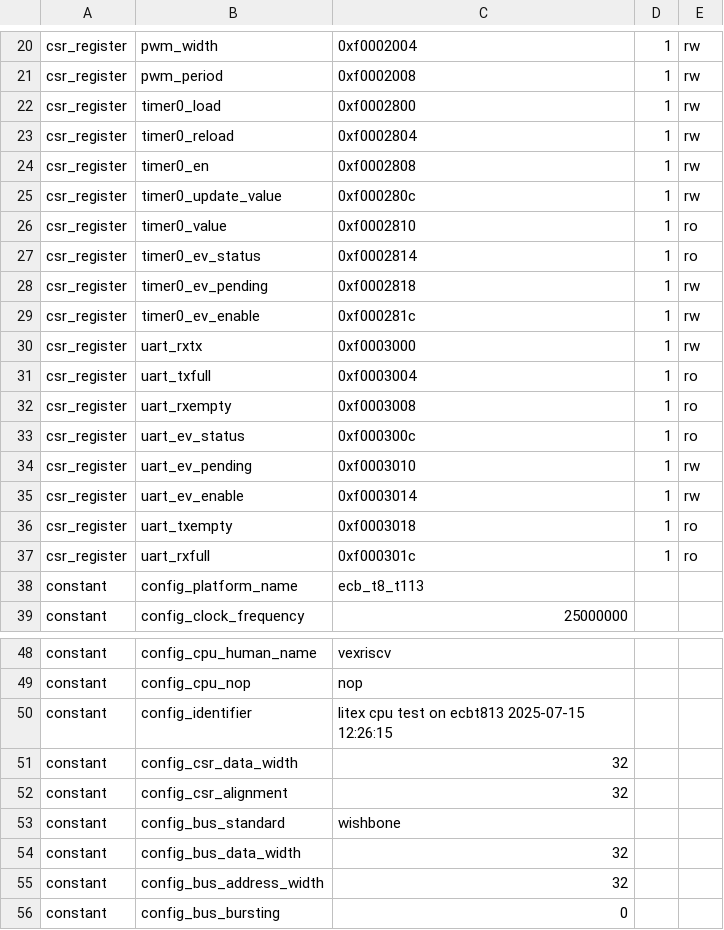
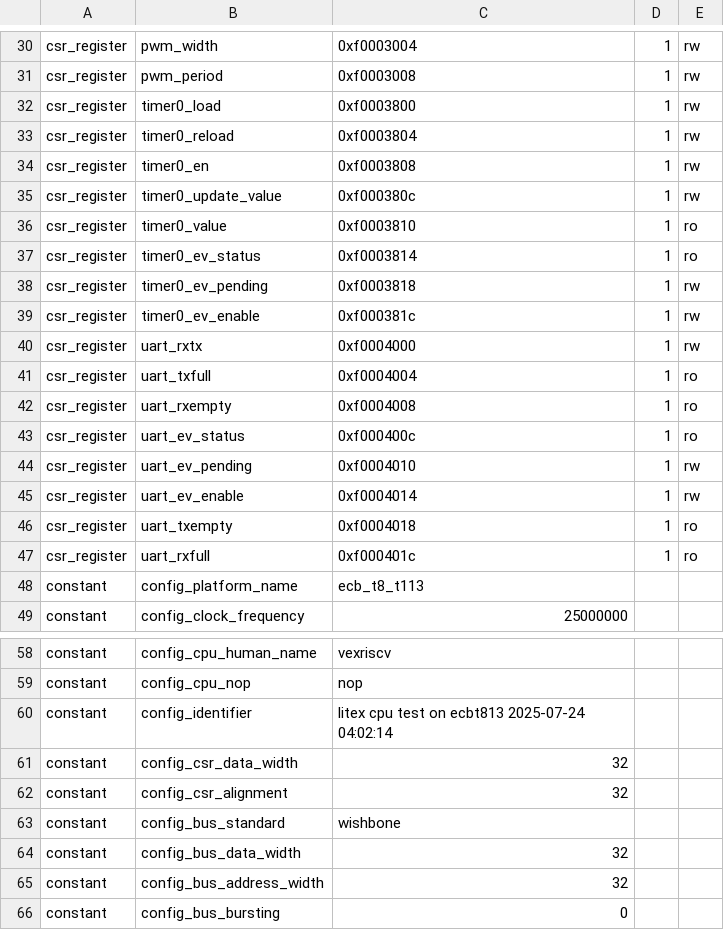
Before and after one commit to mora200217/dalton, a CSV file: csr.csv, drawn as a sheet; only a part is shown, gaps mark what is left out; addresses are those after the commit; the diff covers the shown part only; the diff names each change by its address in the sheet, - before the commit and + after, or states it on an @@ line.

```diff
--- a/csr.csv
+++ b/csr.csv
-C30: 0xf0002004
+C30: 0xf0003004
-C31: 0xf0002008
+C31: 0xf0003008
-C32: 0xf0002800
+C32: 0xf0003800
-C33: 0xf0002804
+C33: 0xf0003804
-C34: 0xf0002808
+C34: 0xf0003808
-C35: 0xf000280c
+C35: 0xf000380c
-C36: 0xf0002810
+C36: 0xf0003810
-C37: 0xf0002814
+C37: 0xf0003814
-C38: 0xf0002818
+C38: 0xf0003818
-C39: 0xf000281c
+C39: 0xf000381c
-C40: 0xf0003000
+C40: 0xf0004000
-C41: 0xf0003004
+C41: 0xf0004004
-C42: 0xf0003008
+C42: 0xf0004008
-C43: 0xf000300c
+C43: 0xf000400c
-C44: 0xf0003010
+C44: 0xf0004010
-C45: 0xf0003014
+C45: 0xf0004014
-C46: 0xf0003018
+C46: 0xf0004018
-C47: 0xf000301c
+C47: 0xf000401c
-C60: litex cpu test on ecbt813 2025-07-15 12:26:15
+C60: litex cpu test on ecbt813 2025-07-24 04:02:14
```
Also changed, not shown: 10 added rows and 13 edited cells elsewhere in this file, 12 other files.
